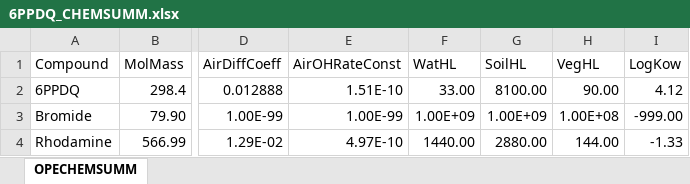
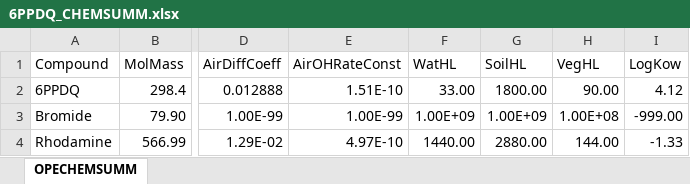
Before and after one commit to tfmrodge/SubsurfaceSinks, an Excel workbook: inputfiles/6PPDQ_CHEMSUMM.xlsx, sheet OPECHEMSUMM, drawn as a sheet; only a part is shown, gaps mark what is left out; values as stored, in another font and other column widths than the file's, no borders; the diff names each change by its address in the sheet, - before the commit and + after, or states it on an @@ line.

Commit message:
Rerunning, fixed 6PPDQ reaction rate
Rerunning, fixed 6PPDQ reaction rate from 8100 to 1800 hrs.

```diff
--- a/inputfiles/6PPDQ_CHEMSUMM.xlsx (sheet OPECHEMSUMM)
+++ b/inputfiles/6PPDQ_CHEMSUMM.xlsx (sheet OPECHEMSUMM)
-G2 (SoilHL): 8100.00
+G2 (SoilHL): 1800.00
```
Also changed, not shown: 2 other files.
